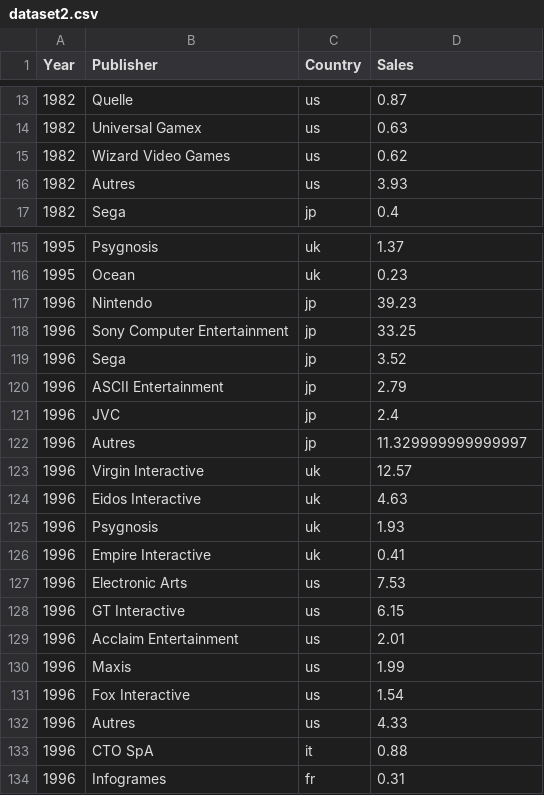
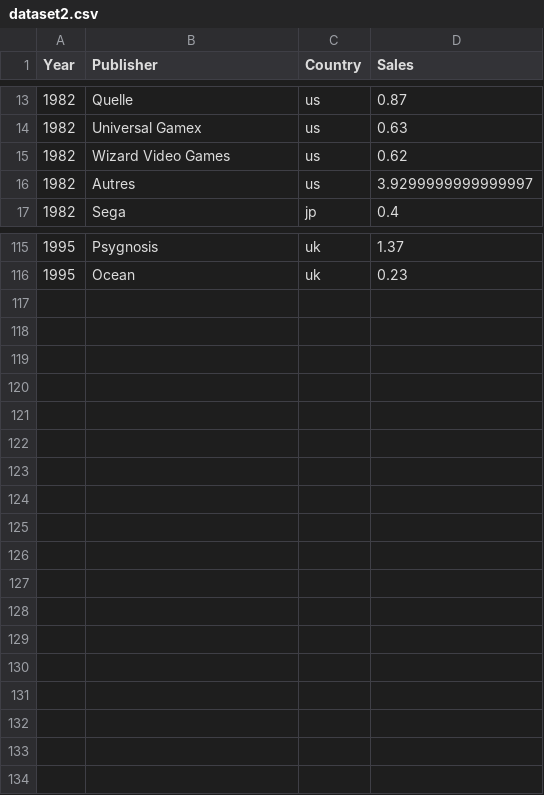
Before and after one commit to dresyios/ProjetVisuDonnee2022, a CSV file: dataset2.csv, drawn as a sheet; only a part is shown, gaps mark what is left out.

Commit message:
Created dataset3.csv

```diff
--- a/dataset2.csv
+++ b/dataset2.csv
@@ -15,3 +15,3 @@ Year,Publisher,Country,Sales
 1982,Wizard Video Games,us,0.62
-1982,Autres,us,3.93
+1982,Autres,us,3.9299999999999997
 1982,Sega,jp,0.4
@@ -116,19 +116 @@ Year,Publisher,Country,Sales
 1995,Ocean,uk,0.23
-1996,Nintendo,jp,39.23
-1996,Sony Computer Entertainment,jp,33.25
-1996,Sega,jp,3.52
-1996,ASCII Entertainment,jp,2.79
-1996,JVC,jp,2.4
-1996,Autres,jp,11.329999999999997
-1996,Virgin Interactive,uk,12.57
-1996,Eidos Interactive,uk,4.63
-1996,Psygnosis,uk,1.93
-1996,Empire Interactive,uk,0.41
-1996,Electronic Arts,us,7.53
-1996,GT Interactive,us,6.15
-1996,Acclaim Entertainment,us,2.01
-1996,Maxis,us,1.99
-1996,Fox Interactive,us,1.54
-1996,Autres,us,4.33
-1996,CTO SpA,it,0.88
-1996,Infogrames,fr,0.31
```
Also changed, not shown: 7 other files.
